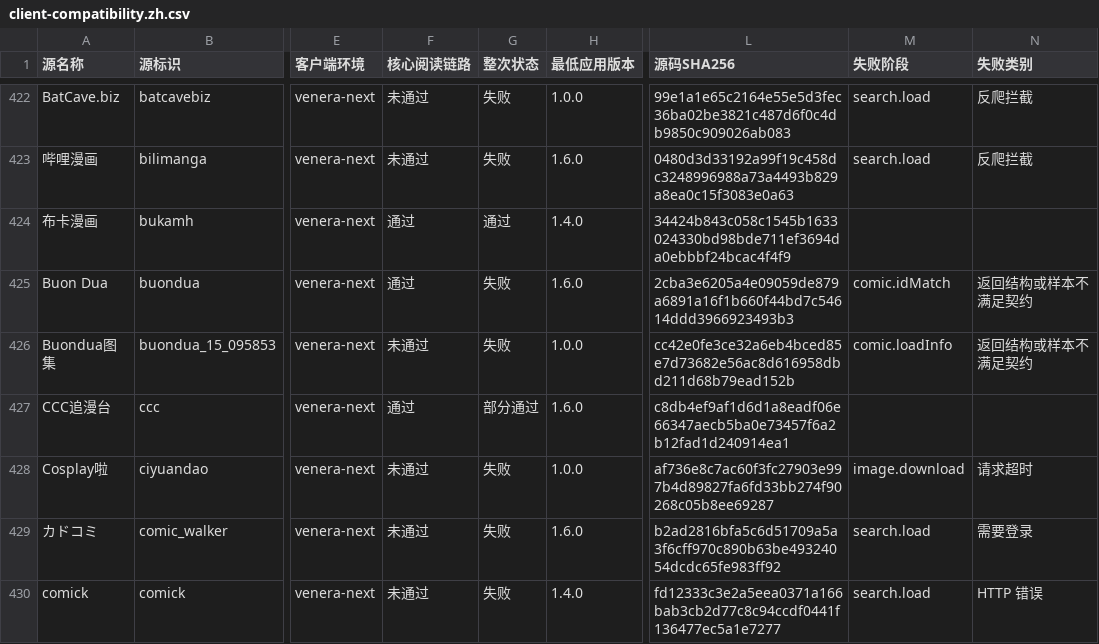
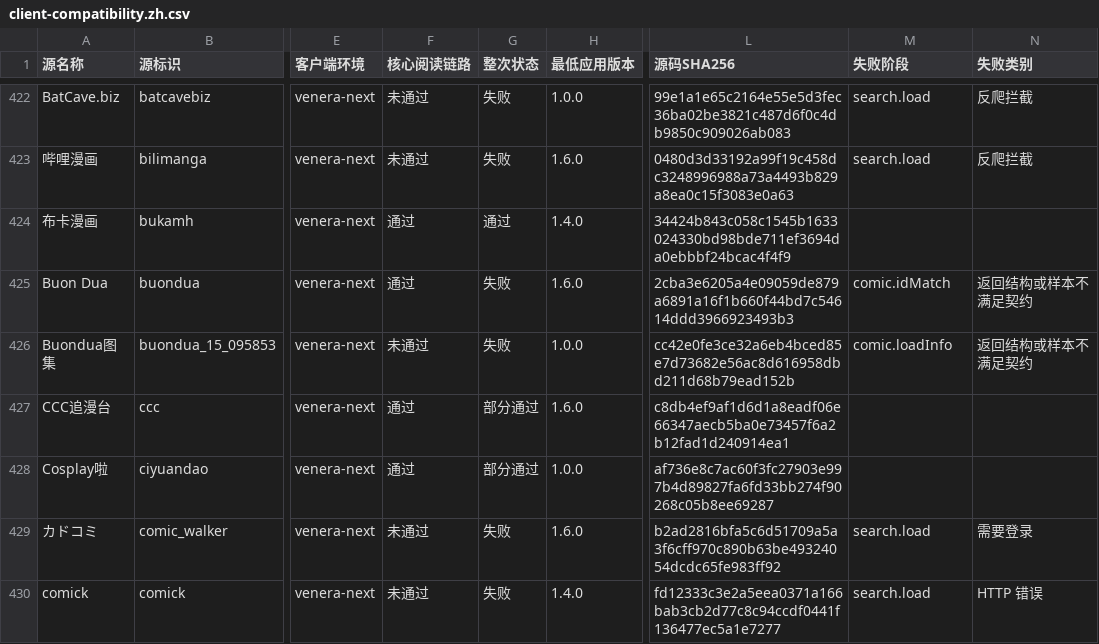
Before and after one commit to laincat/vensrc, a CSV file: client-compatibility.zh.csv, drawn as a sheet; only a part is shown, gaps mark what is left out; the diff covers the shown part only; the diff names each change by its address in the sheet, - before the commit and + after, or states it on an @@ line.

```diff
--- a/client-compatibility.zh.csv
+++ b/client-compatibility.zh.csv
-F428 (核心阅读链路): 未通过
+F428 (核心阅读链路): 通过
-G428 (整次状态): 失败
+G428 (整次状态): 部分通过
-M428 (失败阶段): image.download
+M428 (失败阶段): (empty)
-N428 (失败类别): 请求超时
+N428 (失败类别): (empty)
```
Also changed, not shown: 68 edited cells elsewhere in this file, sources.zh.csv, 9 other files.
